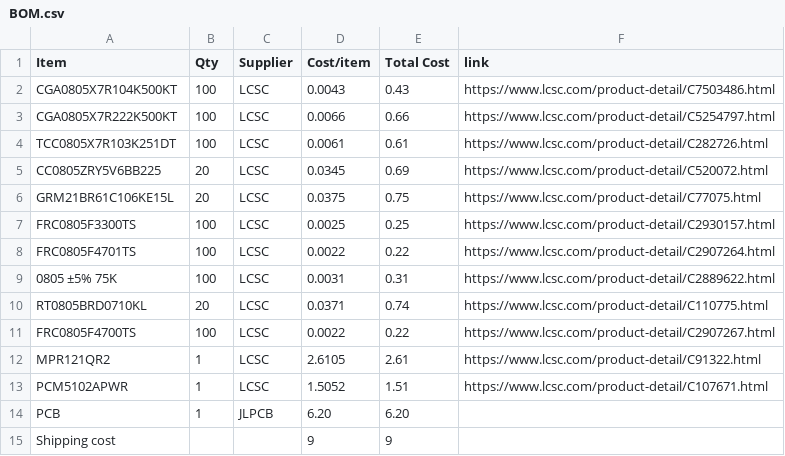
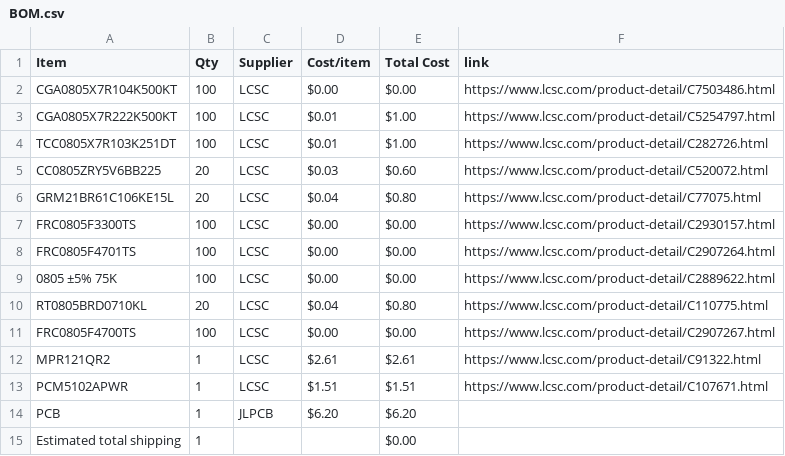
Before and after one commit to KYUUBYZ/Hakronomia, a CSV file: BOM.csv, drawn as a sheet.

Commit message:
Sync Hakronomia from Half Life

```diff
--- a/BOM.csv
+++ b/BOM.csv
@@ -1,15 +1,15 @@
 Item,Qty,Supplier,Cost/item,Total Cost,link
-CGA0805X7R104K500KT,100,LCSC,0.0043,0.43,https://www.lcsc.com/product-detail/C7503486.html
-CGA0805X7R222K500KT,100,LCSC,0.0066,0.66,https://www.lcsc.com/product-detail/C5254797.html
-TCC0805X7R103K251DT,100,LCSC,0.0061,0.61,https://www.lcsc.com/product-detail/C282726.html
-CC0805ZRY5V6BB225,20,LCSC,0.0345,0.69,https://www.lcsc.com/product-detail/C520072.html
-GRM21BR61C106KE15L,20,LCSC,0.0375,0.75,https://www.lcsc.com/product-detail/C77075.html
-FRC0805F3300TS,100,LCSC,0.0025,0.25,https://www.lcsc.com/product-detail/C2930157.html
-FRC0805F4701TS,100,LCSC,0.0022,0.22,https://www.lcsc.com/product-detail/C2907264.html
-0805 ±5% 75K,100,LCSC,0.0031,0.31,https://www.lcsc.com/product-detail/C2889622.html
-RT0805BRD0710KL,20,LCSC,0.0371,0.74,https://www.lcsc.com/product-detail/C110775.html
-FRC0805F4700TS,100,LCSC,0.0022,0.22,https://www.lcsc.com/product-detail/C2907267.html
-MPR121QR2,1,LCSC,2.6105,2.61,https://www.lcsc.com/product-detail/C91322.html
-PCM5102APWR,1,LCSC,1.5052,1.51,https://www.lcsc.com/product-detail/C107671.html
-PCB,1,JLPCB,6.20,6.20,
-Shipping cost,,,9,9,
+CGA0805X7R104K500KT,100,LCSC,$0.00,$0.00,https://www.lcsc.com/product-detail/C7503486.html
+CGA0805X7R222K500KT,100,LCSC,$0.01,$1.00,https://www.lcsc.com/product-detail/C5254797.html
+TCC0805X7R103K251DT,100,LCSC,$0.01,$1.00,https://www.lcsc.com/product-detail/C282726.html
+CC0805ZRY5V6BB225,20,LCSC,$0.03,$0.60,https://www.lcsc.com/product-detail/C520072.html
+GRM21BR61C106KE15L,20,LCSC,$0.04,$0.80,https://www.lcsc.com/product-detail/C77075.html
+FRC0805F3300TS,100,LCSC,$0.00,$0.00,https://www.lcsc.com/product-detail/C2930157.html
+FRC0805F4701TS,100,LCSC,$0.00,$0.00,https://www.lcsc.com/product-detail/C2907264.html
+0805 ±5% 75K,100,LCSC,$0.00,$0.00,https://www.lcsc.com/product-detail/C2889622.html
+RT0805BRD0710KL,20,LCSC,$0.04,$0.80,https://www.lcsc.com/product-detail/C110775.html
+FRC0805F4700TS,100,LCSC,$0.00,$0.00,https://www.lcsc.com/product-detail/C2907267.html
+MPR121QR2,1,LCSC,$2.61,$2.61,https://www.lcsc.com/product-detail/C91322.html
+PCM5102APWR,1,LCSC,$1.51,$1.51,https://www.lcsc.com/product-detail/C107671.html
+PCB,1,JLPCB,$6.20,$6.20,
+Estimated total shipping,1,,,$0.00,
```
